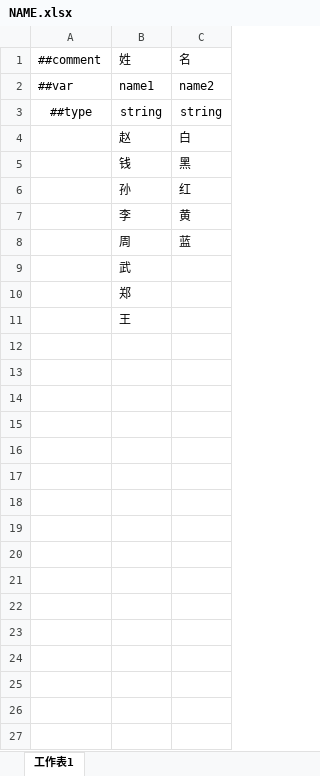
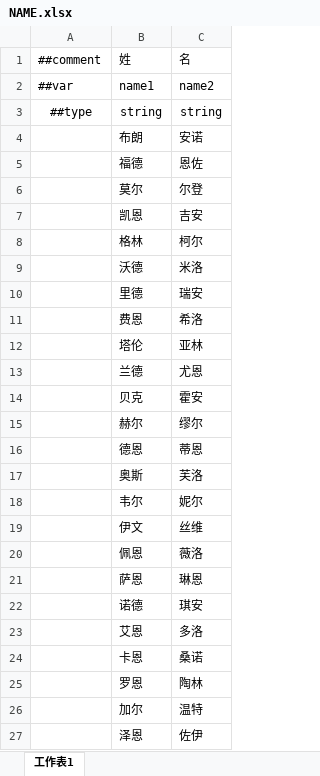
Before and after one commit to a2553278294-beep/HeroTavern, an Excel workbook: Excel/NAME.xlsx, sheet 工作表1, drawn as a sheet; values as stored, in another font and other column widths than the file's, no borders; removed rows and columns are numbered as before the commit, all else as after; the diff names each change by its address in the sheet, - before the commit and + after, or states it on an @@ line.

```diff
--- a/Excel/NAME.xlsx (sheet 工作表1)
+++ b/Excel/NAME.xlsx (sheet 工作表1)
-row 4:  | 赵 | 白
-row 5:  | 钱 | 黑
-row 6:  | 孙 | 红
-row 7:  | 李 | 黄
-row 8:  | 周 | 蓝
-row 9:  | 武
-row 10:  | 郑
-row 11:  | 王
+row 4:  | 布朗 | 安诺
+row 5:  | 福德 | 恩佐
+row 6:  | 莫尔 | 尔登
+row 7:  | 凯恩 | 吉安
+row 8:  | 格林 | 柯尔
+row 9:  | 沃德 | 米洛
+row 10:  | 里德 | 瑞安
+row 11:  | 费恩 | 希洛
+row 12:  | 塔伦 | 亚林
+row 13:  | 兰德 | 尤恩
+row 14:  | 贝克 | 霍安
+row 15:  | 赫尔 | 缪尔
+row 16:  | 德恩 | 蒂恩
+row 17:  | 奥斯 | 芙洛
+row 18:  | 韦尔 | 妮尔
+row 19:  | 伊文 | 丝维
+row 20:  | 佩恩 | 薇洛
+row 21:  | 萨恩 | 琳恩
+row 22:  | 诺德 | 琪安
+row 23:  | 艾恩 | 多洛
+row 24:  | 卡恩 | 桑诺
+row 25:  | 罗恩 | 陶林
+row 26:  | 加尔 | 温特
+row 27:  | 泽恩 | 佐伊
```
Also changed, not shown: Excel/CharacterPart.xlsx, Tengine/Configs/GameConfig/Datas/CharacterPart.xlsx, 23 other files.
